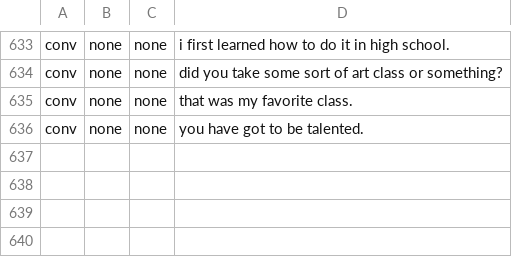
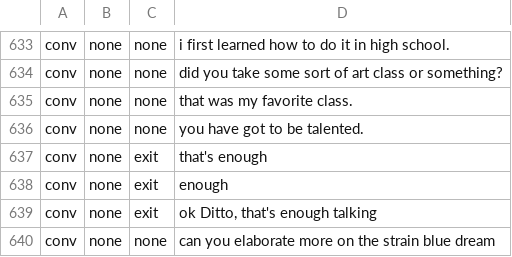
Before and after one commit to ditto-assistant/ditto-app, a CSV file: modules/offline_nlp/data/dataset_ditto.csv, drawn as a sheet; only a part is shown, gaps mark what is left out; the diff names each change by its address in the sheet, - before the commit and + after, or states it on an @@ line.

Commit message:
updated exit phrases in intent module

```diff
--- a/modules/offline_nlp/data/dataset_ditto.csv
+++ b/modules/offline_nlp/data/dataset_ditto.csv
+row 637: conv | none | exit | that's enough
+row 638: conv | none | exit | enough
+row 639: conv | none | exit | ok Ditto, that's enough talking
+row 640: conv | none | none | can you elaborate more on the strain blue dream
```
Also changed, not shown: 4 other files.
